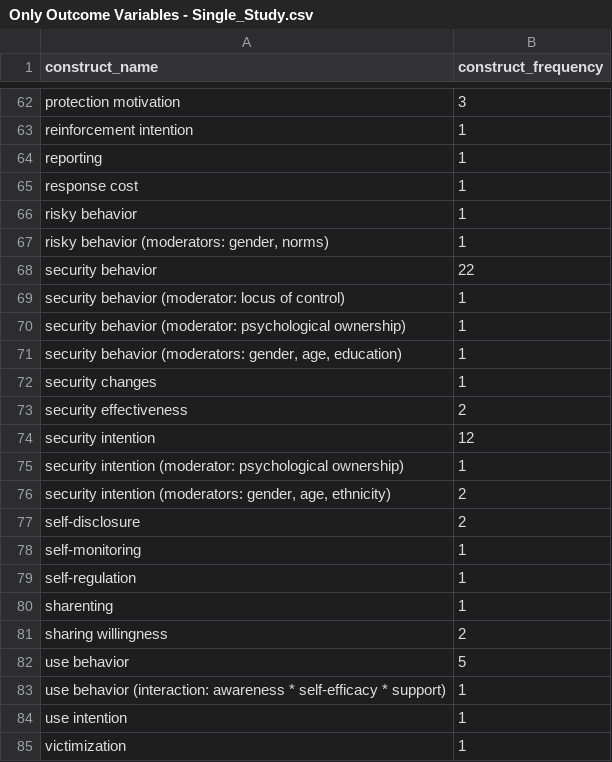
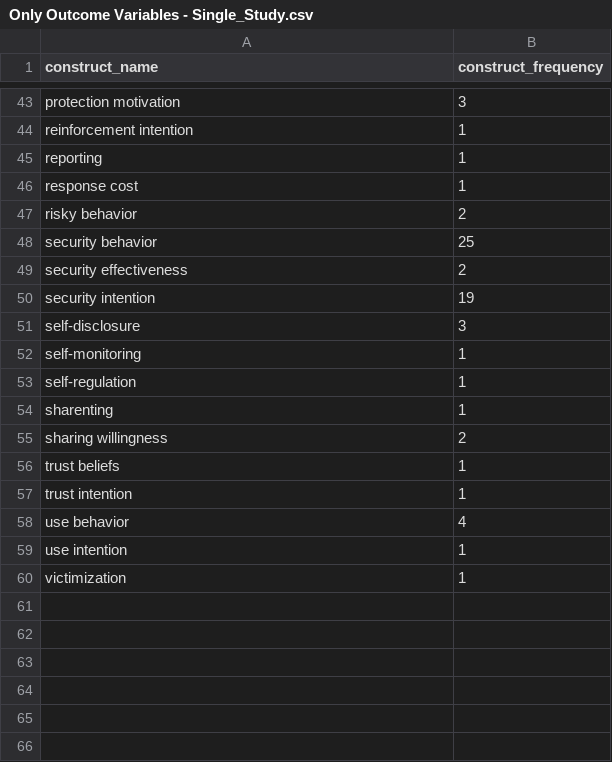
Before and after one commit to neleborgert/CSE-review, a CSV file: code/results/Only Outcome Variables - Single_Study.csv, drawn as a sheet; only a part is shown, gaps mark what is left out; the diff covers the shown part only.

```diff
--- a/code/results/Only Outcome Variables - Single_Study.csv
+++ b/code/results/Only Outcome Variables - Single_Study.csv
@@ -65,14 +46,7 @@ reporting;1
 response cost;1
-risky behavior;1
-risky behavior (moderators: gender, norms);1
-security behavior;22
-security behavior (moderator: locus of control);1
-security behavior (moderator: psychological ownership);1
-security behavior (moderators: gender, age, education);1
-security changes;1
+risky behavior;2
+security behavior;25
 security effectiveness;2
-security intention;12
-security intention (moderator: psychological ownership);1
-security intention (moderators: gender, age, ethnicity);2
-self-disclosure;2
+security intention;19
+self-disclosure;3
 self-monitoring;1
@@ -81,4 +55,5 @@ sharenting;1
 sharing willingness;2
-use behavior;5
-use behavior (interaction: awareness * self-efficacy * support);1
+trust beliefs;1
+trust intention;1
+use behavior;4
 use intention;1
```
Also changed, not shown: 8 added rows, 27 removed rows and 4 edited cells elsewhere in this file, code/results/Counts of All Cause Constructs - Paraphrased.csv, code/results/Counts of All Cause Constructs - Single_Study.csv, 8 other files.
